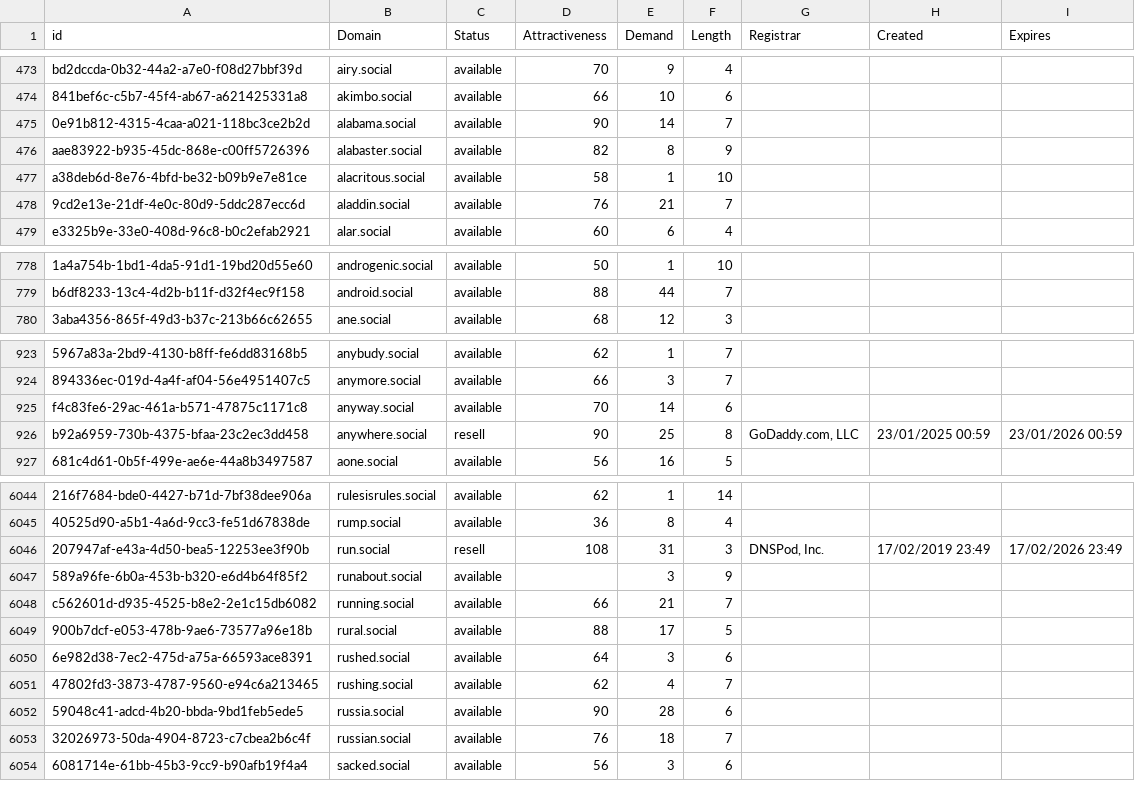
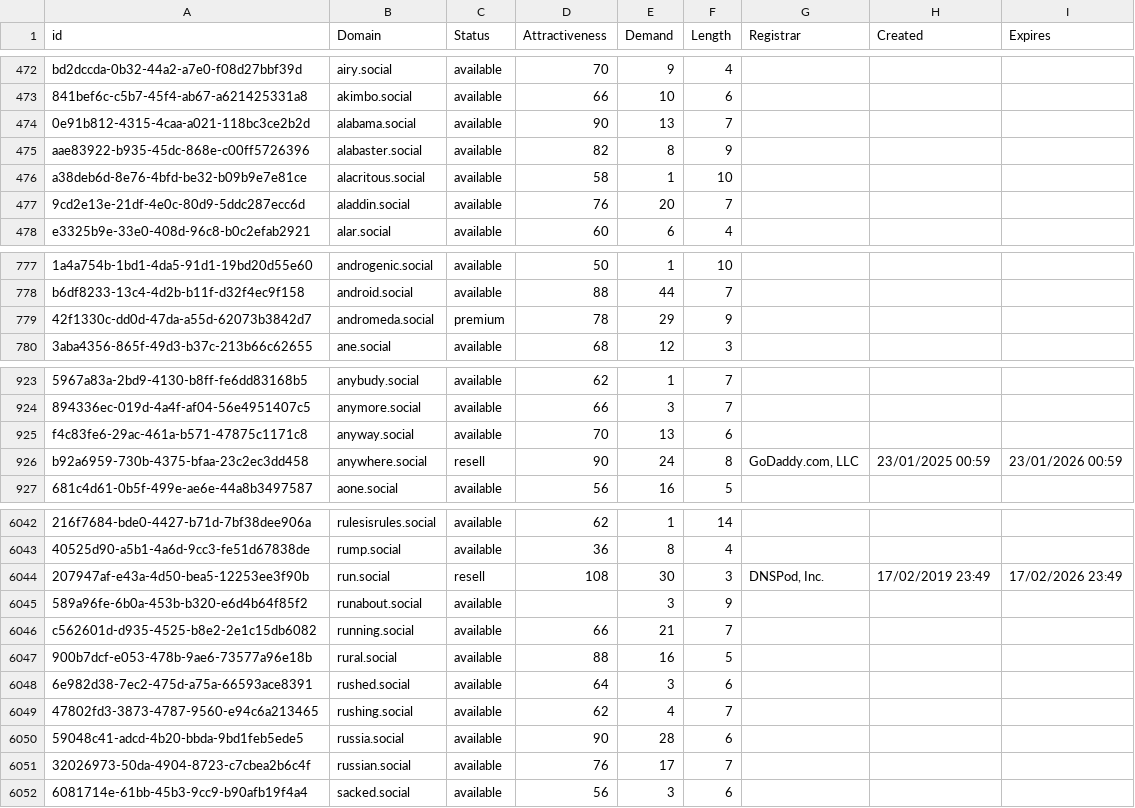
Before and after one commit to UniqueDomains/social-oneword-domains, a CSV file: social.csv, drawn as a sheet; only a part is shown, gaps mark what is left out; addresses are those after the commit; the diff covers the shown part only; the diff names each change by its address in the sheet, - before the commit and + after, or states it on an @@ line.

```diff
--- a/social.csv
+++ b/social.csv
-E474 (Demand): 14
+E474 (Demand): 13
-E477 (Demand): 21
+E477 (Demand): 20
+row 779: 42f1330c-dd0d-47da-a55d-62073b3842d7 | andromeda.social | premium | 78 | 29 | 9
-E925 (Demand): 14
+E925 (Demand): 13
-E926 (Demand): 25
+E926 (Demand): 24
-E6044 (Demand): 31
+E6044 (Demand): 30
-E6047 (Demand): 17
+E6047 (Demand): 16
-E6051 (Demand): 18
+E6051 (Demand): 17
```
Also changed, not shown: 1 added row, 4 removed rows and 145 edited cells elsewhere in this file, 2 other files.
